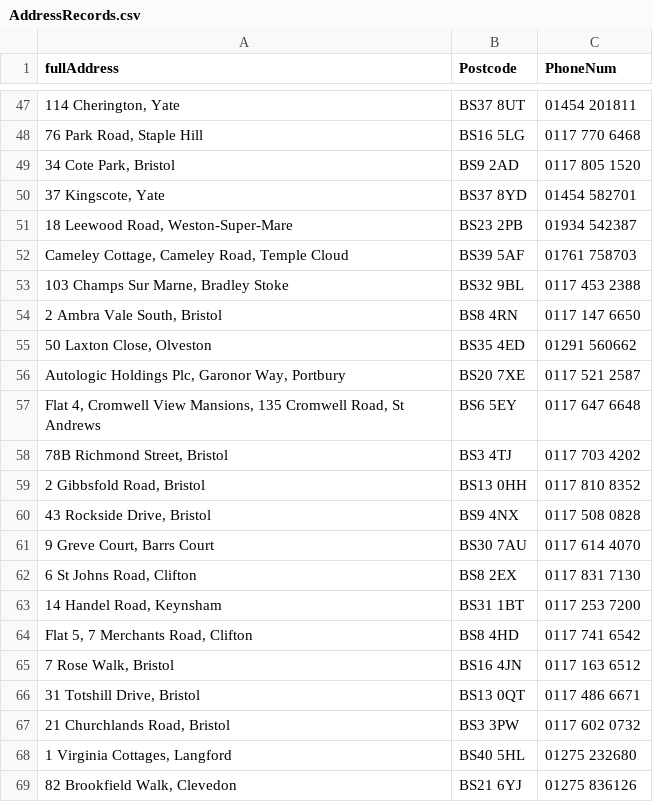
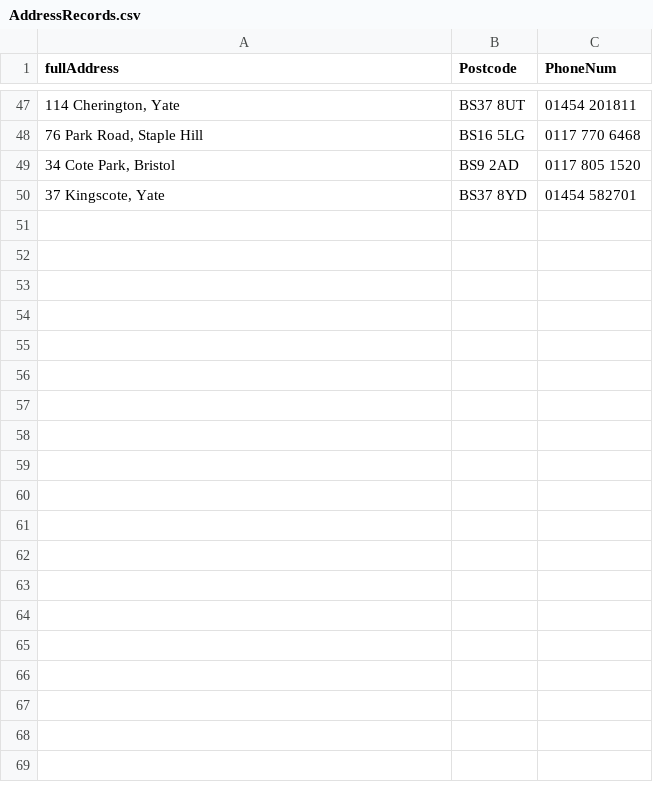
Before and after one commit to orenrimer/selenium-framework-demo, a CSV file: test_data/AddressRecords.csv, drawn as a sheet; only a part is shown, gaps mark what is left out; the diff covers the shown part only; the diff names each change by its address in the sheet, - before the commit and + after, or states it on an @@ line.

Commit message:
Update AddressRecords.csv

```diff
--- a/test_data/AddressRecords.csv
+++ b/test_data/AddressRecords.csv
-row 51: 18 Leewood Road, Weston-Super-Mare | BS23 2PB | 01934 542387
-row 52: Cameley Cottage, Cameley Road, Temple Cloud | BS39 5AF | 01761 758703
-row 53: 103 Champs Sur Marne, Bradley Stoke | BS32 9BL | 0117 453 2388
-row 54: 2 Ambra Vale South, Bristol | BS8 4RN | 0117 147 6650
-row 55: 50 Laxton Close, Olveston | BS35 4ED | 01291 560662
-row 56: Autologic Holdings Plc, Garonor Way, Portbury | BS20 7XE | 0117 521 2587
-row 57: Flat 4, Cromwell View Mansions, 135 Cromwell Road, St Andrews | BS6 5EY | 0117 647 6648
-row 58: 78B Richmond Street, Bristol | BS3 4TJ | 0117 703 4202
-row 59: 2 Gibbsfold Road, Bristol | BS13 0HH | 0117 810 8352
-row 60: 43 Rockside Drive, Bristol | BS9 4NX | 0117 508 0828
-row 61: 9 Greve Court, Barrs Court | BS30 7AU | 0117 614 4070
-row 62: 6 St Johns Road, Clifton | BS8 2EX | 0117 831 7130
-row 63: 14 Handel Road, Keynsham | BS31 1BT | 0117 253 7200
-row 64: Flat 5, 7 Merchants Road, Clifton | BS8 4HD | 0117 741 6542
-row 65: 7 Rose Walk, Bristol | BS16 4JN | 0117 163 6512
-row 66: 31 Totshill Drive, Bristol | BS13 0QT | 0117 486 6671
-row 67: 21 Churchlands Road, Bristol | BS3 3PW | 0117 602 0732
-row 68: 1 Virginia Cottages, Langford | BS40 5HL | 01275 232680
-row 69: 82 Brookfield Walk, Clevedon | BS21 6YJ | 01275 836126
```
Also changed, not shown: 32 removed rows elsewhere in this file.
